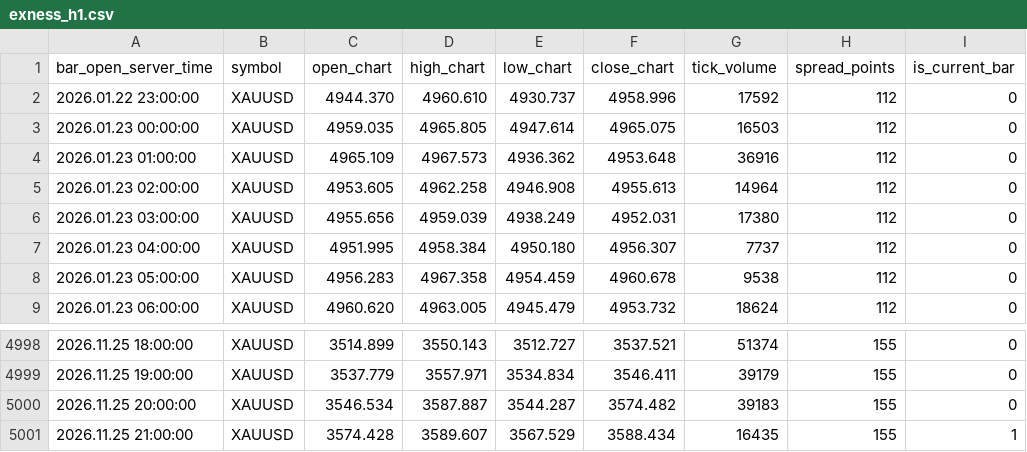
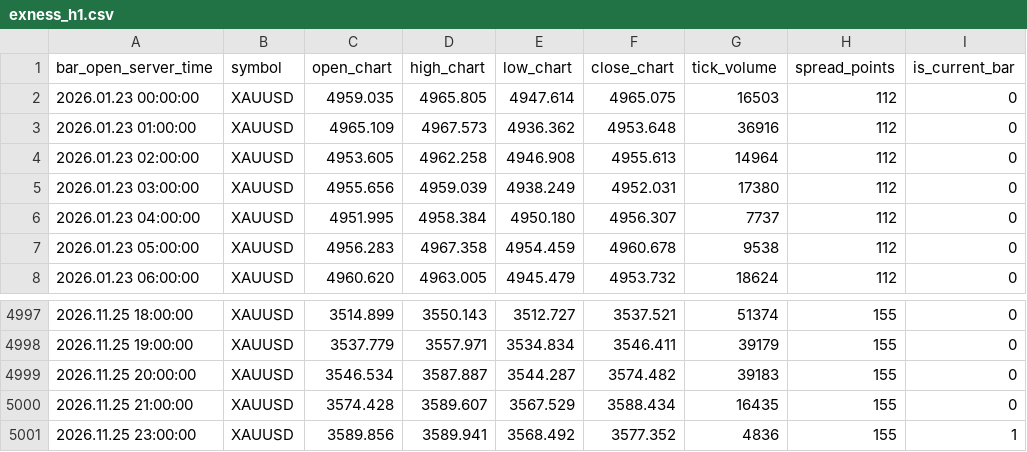
Before and after one commit to nkrabby/gold-terminal, a CSV file: market/exness_h1.csv, drawn as a sheet; only a part is shown, gaps mark what is left out.

Commit message:
data: refresh Exness XAUUSD market snapshot

```diff
--- a/market/exness_h1.csv
+++ b/market/exness_h1.csv
@@ -1,3 +1,2 @@
 bar_open_server_time,symbol,open_chart,high_chart,low_chart,close_chart,tick_volume,spread_points,is_current_bar
-2026.01.22 23:00:00,XAUUSD,4944.370,4960.610,4930.737,4958.996,17592,112,0
 2026.01.23 00:00:00,XAUUSD,4959.035,4965.805,4947.614,4965.075,16503,112,0
@@ -5000,2 +4999,3 @@ bar_open_server_time,symbol,open_chart,high_chart,low_chart,close_chart,tick_vol
 2026.11.25 20:00:00,XAUUSD,3546.534,3587.887,3544.287,3574.482,39183,155,0
-2026.11.25 21:00:00,XAUUSD,3574.428,3589.607,3567.529,3588.434,16435,155,1
+2026.11.25 21:00:00,XAUUSD,3574.428,3589.607,3567.529,3588.434,16435,155,0
+2026.11.25 23:00:00,XAUUSD,3589.856,3589.941,3568.492,3577.352,4836,155,1
```
Also changed, not shown: market/exness_m15.csv, 1 other file.
